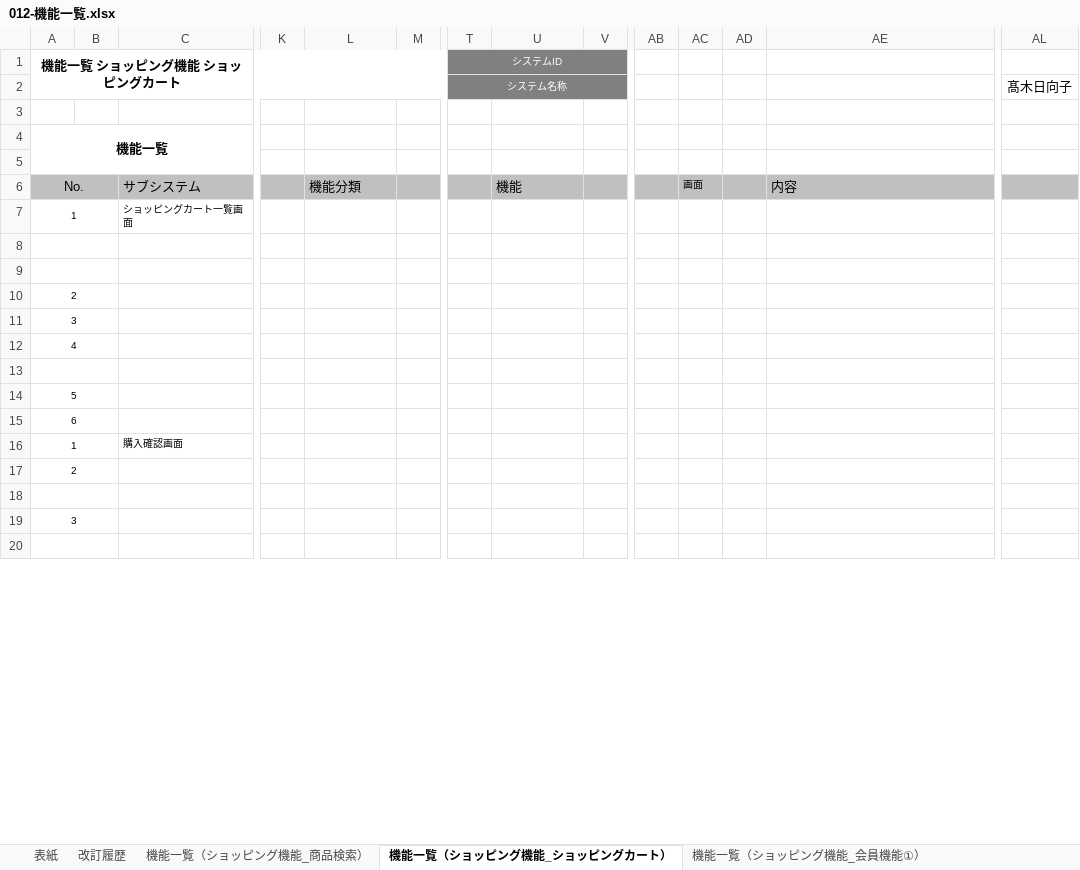
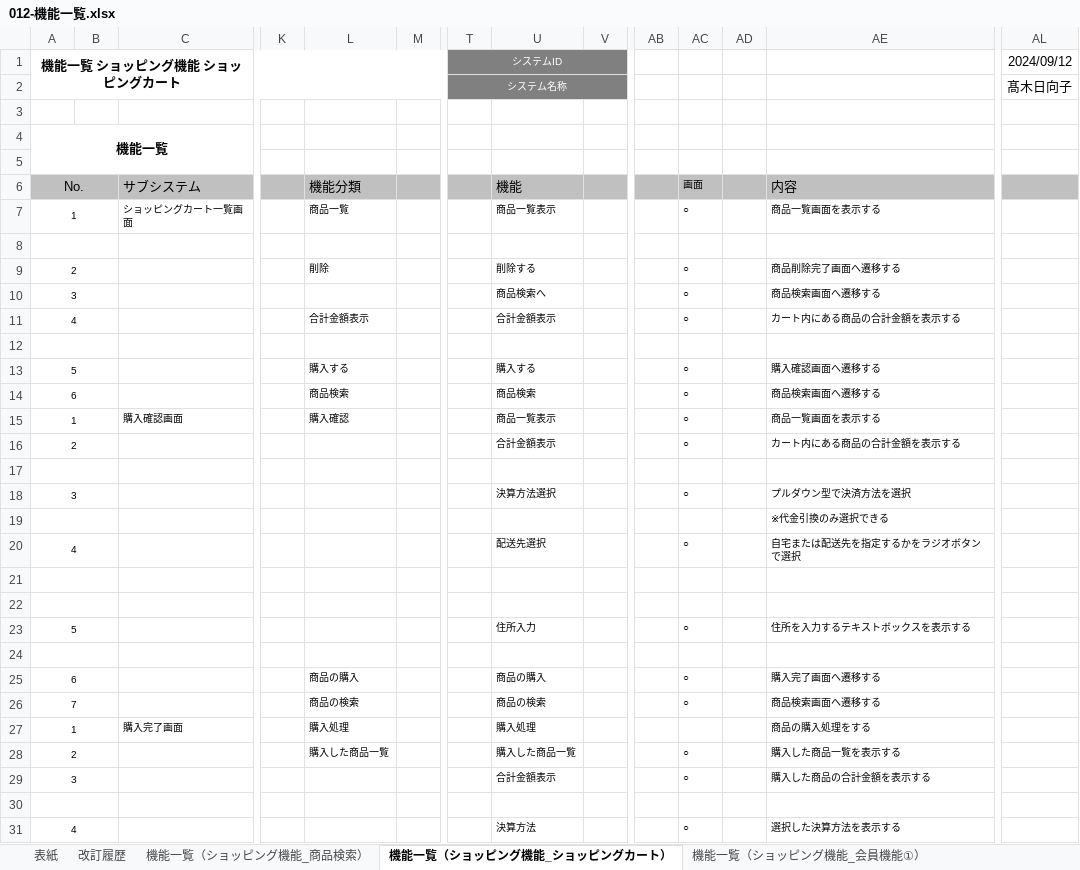
Before and after one commit to TakagiHinako/dev, an Excel workbook: システム開発演習/010-外部設計/012-機能一覧.xlsx, sheet 機能一覧（ショッピング機能_ショッピングカート）, drawn as a sheet; only a part is shown, gaps mark what is left out; values as stored, in another font and other column widths than the file's, no borders; removed rows and columns are numbered as before the commit, all else as after; rows hold the shown columns only; the diff covers the shown part only; the diff names each change by its address in the sheet, - before the commit and + after, or states it on an @@ line.

Commit message:
機能一覧、画面遷移図、イベント定義書の更新

```diff
--- a/システム開発演習/010-外部設計/012-機能一覧.xlsx (sheet 機能一覧（ショッピング機能_ショッピングカート）)
+++ b/システム開発演習/010-外部設計/012-機能一覧.xlsx (sheet 機能一覧（ショッピング機能_ショッピングカート）)
-AL1: (empty)
+AL1: 2024/09/12
-L7: (empty)
+L7: 商品一覧
-U7: (empty)
+U7: 商品一覧表示
-AC7: (empty)
+AC7: ○
-AE7: (empty)
+AE7: 商品一覧画面を表示する
+row 8: (empty)
+row 9: 2 |  |  |  | 削除 |  |  | 削除する |  |  | ○ |  | 商品削除完了画面へ遷移する
+row 10: 3 |  |  |  |  |  |  | 商品検索へ |  |  | ○ |  | 商品検索画面へ遷移する
+row 11: 4 |  |  |  | 合計金額表示 |  |  | 合計金額表示 |  |  | ○ |  | カート内にある商品の合計金額を表示する
+row 12: (empty)
+row 13: 5 |  |  |  | 購入する |  |  | 購入する |  |  | ○ |  | 購入確認画面へ遷移する
+row 14: 6 |  |  |  | 商品検索 |  |  | 商品検索 |  |  | ○ |  | 商品検索画面へ遷移する
+row 15: 1 |  | 購入確認画面 |  | 購入確認 |  |  | 商品一覧表示 |  |  | ○ |  | 商品一覧画面を表示する
+row 16: 2 |  |  |  |  |  |  | 合計金額表示 |  |  | ○ |  | カート内にある商品の合計金額を表示する
+row 17: (empty)
+row 18: 3 |  |  |  |  |  |  | 決算方法選択 |  |  | ○ |  | プルダウン型で決済方法を選択
+row 19:  |  |  |  |  |  |  |  |  |  |  |  | ※代金引換のみ選択できる
+row 20: 4 |  |  |  |  |  |  | 配送先選択 |  |  | ○ |  | 自宅または配送先を指定するかをラジオボタンで選択
-row 10: 2
-row 11: 3
-row 12: 4
+row 23: 5 |  |  |  |  |  |  | 住所入力 |  |  | ○ |  | 住所を入力するテキストボックスを表示する
-row 14: 5
-row 15: 6
-row 16: 1 |  | 購入確認画面
-row 17: 2
+row 25: 6 |  |  |  | 商品の購入 |  |  | 商品の購入 |  |  | ○ |  | 購入完了画面へ遷移する
+row 26: 7 |  |  |  | 商品の検索 |  |  | 商品の検索 |  |  | ○ |  | 商品検索画面へ遷移する
+row 27: 1 |  | 購入完了画面 |  | 購入処理 |  |  | 購入処理 |  |  |  |  | 商品の購入処理をする
+row 28: 2 |  |  |  | 購入した商品一覧 |  |  | 購入した商品一覧 |  |  | ○ |  | 購入した商品一覧を表示する
+row 29: 3 |  |  |  |  |  |  | 合計金額表示 |  |  | ○ |  | 購入した商品の合計金額を表示する
-row 19: 3
-row 31: (empty)
+row 31: 4 |  |  |  |  |  |  | 決算方法 |  |  | ○ |  | 選択した決算方法を表示する
```
Also changed, not shown: 3 added rows, 15 removed rows and 23 edited cells elsewhere in this sheet, sheet 機能一覧（ショッピング機能_会員機能②）, sheet 機能一覧（ショッピング機能_会員機能①）, sheet 機能一覧（ショッピング機能_商品検索）, sheet 機能一覧（ショッピング機能_会員機能③）, sheet 表紙, sheet 機能一覧（管理機能_メイン）, システム開発演習/010-外部設計/013-2-画面遷移図.xlsx, システム開発演習/010-外部設計/015-イベント定義書.xlsx.
